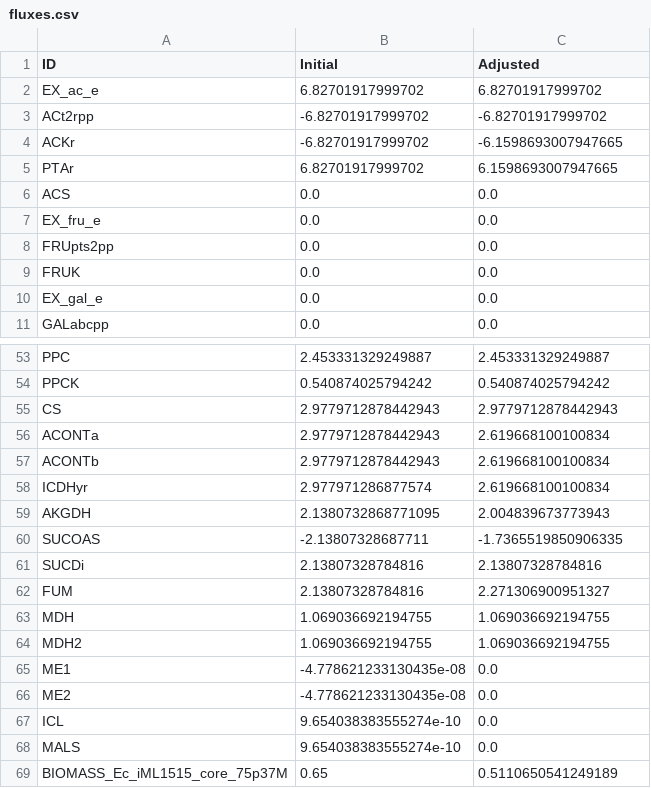
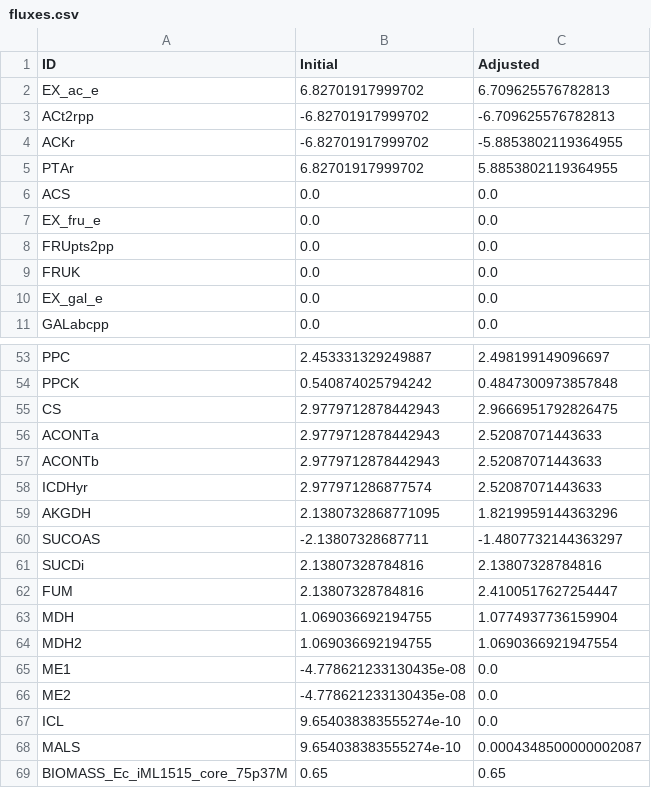
Before and after one commit to SBRG/GDGA_Shortcourse, a CSV file: Module4_Kinetics/Part2_Exercise/data/analysis_data/fluxes.csv, drawn as a sheet; only a part is shown, gaps mark what is left out; the diff covers the shown part only; the diff names each change by its address in the sheet, - before the commit and + after, or states it on an @@ line.

```diff
--- a/Module4_Kinetics/Part2_Exercise/data/analysis_data/fluxes.csv
+++ b/Module4_Kinetics/Part2_Exercise/data/analysis_data/fluxes.csv
-C2 (Adjusted): 6.82701917999702
+C2 (Adjusted): 6.709625576782813
-C3 (Adjusted): -6.82701917999702
+C3 (Adjusted): -6.709625576782813
-C4 (Adjusted): -6.1598693007947665
+C4 (Adjusted): -5.8853802119364955
-C5 (Adjusted): 6.1598693007947665
+C5 (Adjusted): 5.8853802119364955
-C53 (Adjusted): 2.453331329249887
+C53 (Adjusted): 2.498199149096697
-C54 (Adjusted): 0.540874025794242
+C54 (Adjusted): 0.4847300973857848
-C55 (Adjusted): 2.9779712878442943
+C55 (Adjusted): 2.9666951792826475
-C56:C58 (Adjusted): 2.619668100100834
+C56:C58 (Adjusted): 2.52087071443633
-C59 (Adjusted): 2.004839673773943
+C59 (Adjusted): 1.8219959144363296
-C60 (Adjusted): -1.7365519850906335
+C60 (Adjusted): -1.4807732144363297
-C62 (Adjusted): 2.271306900951327
+C62 (Adjusted): 2.4100517627254447
-C63 (Adjusted): 1.069036692194755
+C63 (Adjusted): 1.0774937736159904
-C64 (Adjusted): 1.069036692194755
+C64 (Adjusted): 1.0690366921947554
-C68 (Adjusted): 0.0
+C68 (Adjusted): 0.0004348500000002087
-C69 (Adjusted): 0.5110650541249189
+C69 (Adjusted): 0.65
```
Also changed, not shown: 25 edited cells elsewhere in this file, Module4_Kinetics/Part2_Exercise/data/analysis_data/lit_vs_estimated_enzymes.csv, 10 other files.
